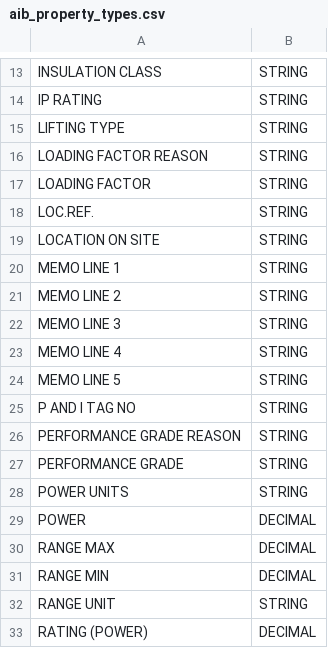
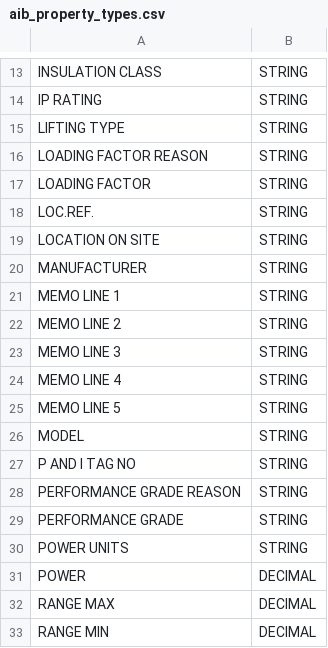
Before and after one commit to stephentetley/work-flix, a CSV file: data/aib_property_types.csv, drawn as a sheet; only a part is shown, gaps mark what is left out; the shorter side is filled out with more unchanged rows.

Commit message:
Work on ClassList - collating ast with Datalog. Parser seems to have a error.

```diff
--- a/data/aib_property_types.csv
+++ b/data/aib_property_types.csv
@@ -19,2 +19,3 @@ LOC.REF.,STRING
 LOCATION ON SITE,STRING
+MANUFACTURER,STRING
 MEMO LINE 1,STRING
@@ -24,2 +25,3 @@ MEMO LINE 4,STRING
 MEMO LINE 5,STRING
+MODEL,STRING
 P AND I TAG NO,STRING
```
Also changed, not shown: 9 other files.
